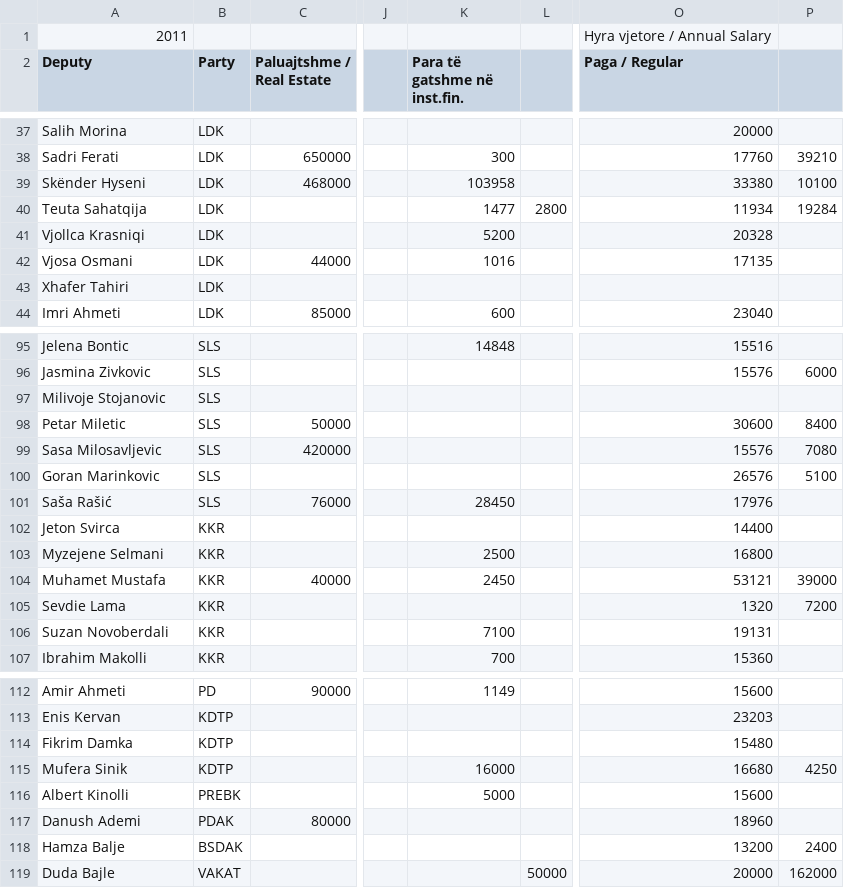
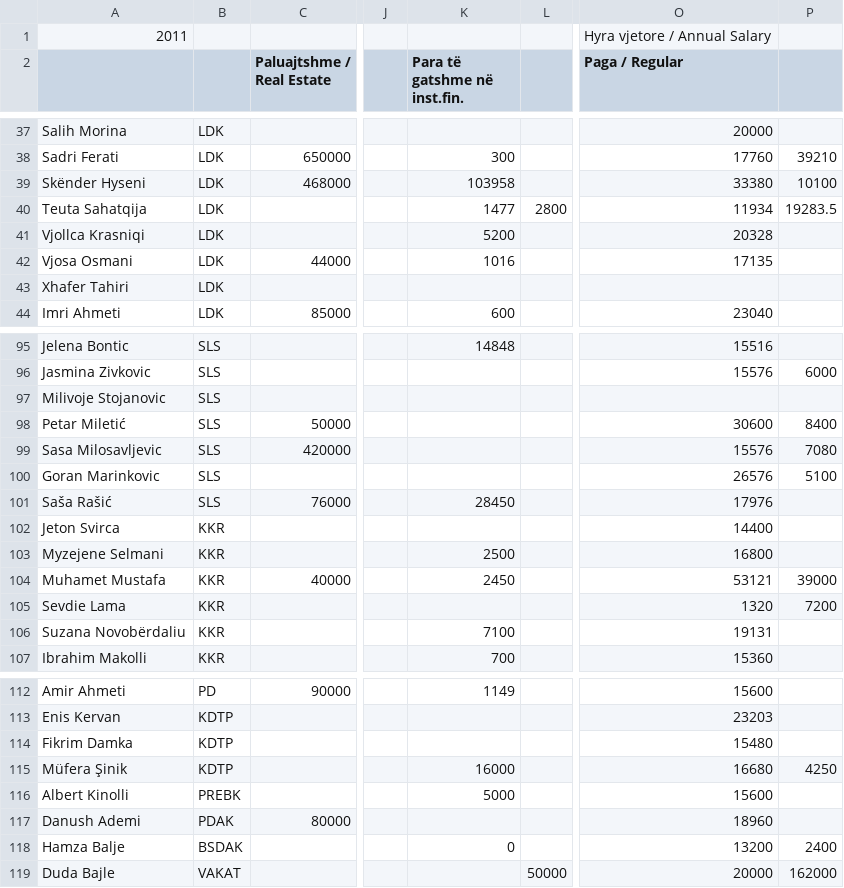
Before and after one commit to opendatakosovo/mp-asset-declaration-importer, a CSV file: data/2011.csv, drawn as a sheet; only a part is shown, gaps mark what is left out; the diff names each change by its address in the sheet, - before the commit and + after, or states it on an @@ line.

```diff
--- a/data/2011.csv
+++ b/data/2011.csv
-A2: Deputy
+A2: (empty)
-B2: Party
+B2: (empty)
-P40: 19284
+P40: 19283.5
-A98: Petar Miletic
+A98: Petar Miletić
-A106: Suzan Novoberdali
+A106: Suzana Novobërdaliu
-A115: Mufera Sinik
+A115: Müfera Şinik
-K118 (Para të gatshme në inst.fin.): (empty)
+K118 (Para të gatshme në inst.fin.): 0
```
Also changed, not shown: data/2012.csv, data/2013.csv, 2 other files.
